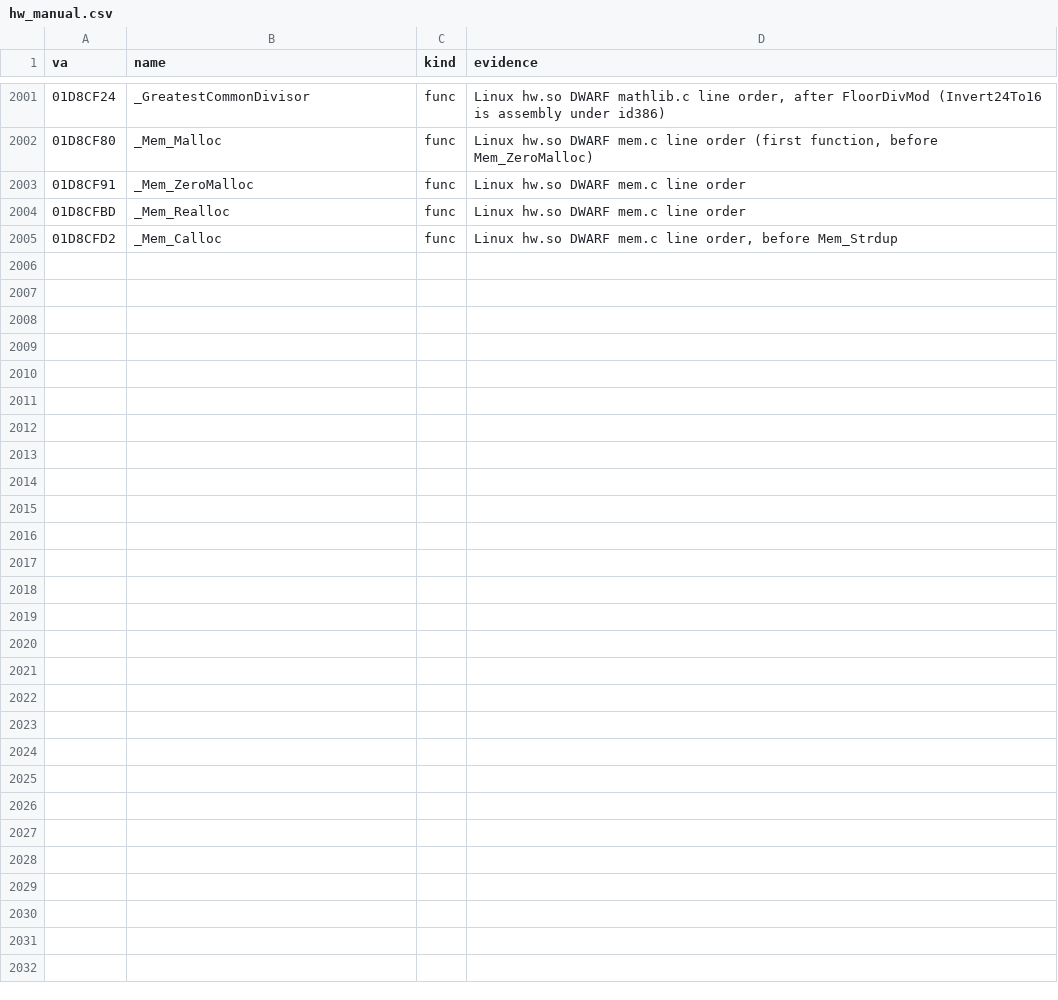
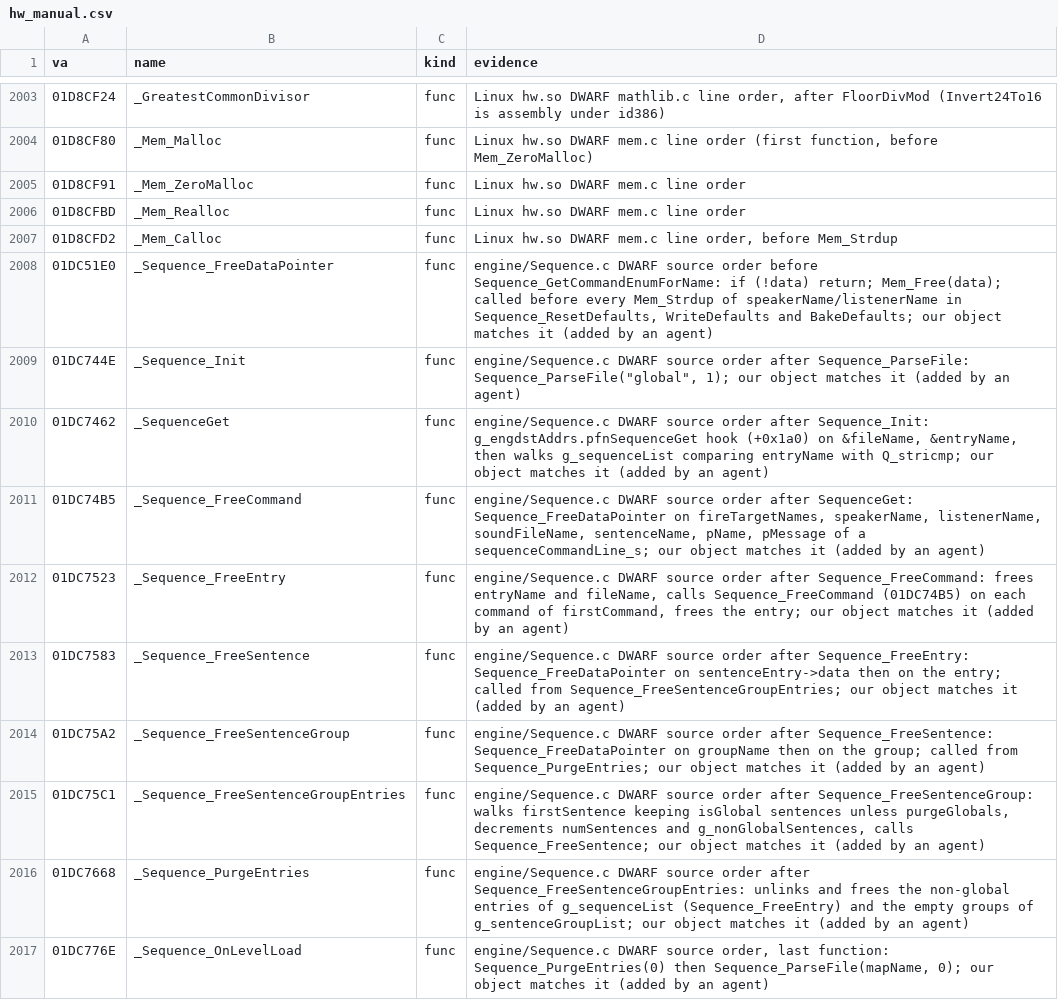
Before and after one commit to caixax/DeCoF, a CSV file: tools/symbols/hw_manual.csv, drawn as a sheet; only a part is shown, gaps mark what is left out; the diff covers the shown part only.

Commit message:
hw: CL_TENT.C 53 of 53, R_PART.C 62 of 62 (R_BeamInit, R_BeamClear, R_BeamDraw named; 01DB7A6C was not R_BulletImpactParticles), CL_DEMO.C 50 of 50 with cl_demo.h; demo sound playback swaps volume and attenuation (kept); harvest --matched takes names from functions at 100% (MATCHED, 100%)

```diff
--- a/tools/symbols/hw_manual.csv
+++ b/tools/symbols/hw_manual.csv
@@ -2074 +2076,11 @@ va,name,kind,evidence
 01D8CFD2,_Mem_Calloc,func,"Linux hw.so DWARF mem.c line order, before Mem_Strdup"
+01DC51E0,_Sequence_FreeDataPointer,func,"engine/Sequence.c DWARF source order before Sequence_GetCommandEnumForName: if (!data) return; Mem_Free(data); called before every Mem_Strdup of speakerName/listenerName in Sequence_ResetDefaults, WriteDefaults and BakeDefaults; our object matches it (added by an agent)"
+01DC744E,_Sequence_Init,func,"engine/Sequence.c DWARF source order after Sequence_ParseFile: Sequence_ParseFile(""global"", 1); our object matches it (added by an agent)"
+01DC7462,_SequenceGet,func,"engine/Sequence.c DWARF source order after Sequence_Init: g_engdstAddrs.pfnSequenceGet hook (+0x1a0) on &fileName, &entryName, then walks g_sequenceList comparing entryName with Q_stricmp; our object matches it (added by an agent)"
+01DC74B5,_Sequence_FreeCommand,func,"engine/Sequence.c DWARF source order after SequenceGet: Sequence_FreeDataPointer on fireTargetNames, speakerName, listenerName, soundFileName, sentenceName, pName, pMessage of a sequenceCommandLine_s; our object matches it (added by an agent)"
+01DC7523,_Sequence_FreeEntry,func,"engine/Sequence.c DWARF source order after Sequence_FreeCommand: frees entryName and fileName, calls Sequence_FreeCommand (01DC74B5) on each command of firstCommand, frees the entry; our object matches it (added by an agent)"
+01DC7583,_Sequence_FreeSentence,func,engine/Sequence.c DWARF source order after Sequence_FreeEntry: Sequence_FreeDataPointer on sentenceEntry->data then on the entry; called from Sequence_FreeSentenceGroupEntries; our object matches it (added by an agent)
+01DC75A2,_Sequence_FreeSentenceGroup,func,engine/Sequence.c DWARF source order after Sequence_FreeSentence: Sequence_FreeDataPointer on groupName then on the group; called from Sequence_PurgeEntries; our object matches it (added by an agent)
+01DC75C1,_Sequence_FreeSentenceGroupEntries,func,"engine/Sequence.c DWARF source order after Sequence_FreeSentenceGroup: walks firstSentence keeping isGlobal sentences unless purgeGlobals, decrements numSentences and g_nonGlobalSentences, calls Sequence_FreeSentence; our object matches it (added by an agent)"
+01DC7668,_Sequence_PurgeEntries,func,engine/Sequence.c DWARF source order after Sequence_FreeSentenceGroupEntries: unlinks and frees the non-global entries of g_sequenceList (Sequence_FreeEntry) and the empty groups of g_sentenceGroupList; our object matches it (added by an agent)
+01DC776E,_Sequence_OnLevelLoad,func,"engine/Sequence.c DWARF source order, last function: Sequence_PurgeEntries(0) then Sequence_ParseFile(mapName, 0); our object matches it (added by an agent)"
```
Also changed, not shown: 12 added rows and 1 removed row elsewhere in this file, 15 other files.
